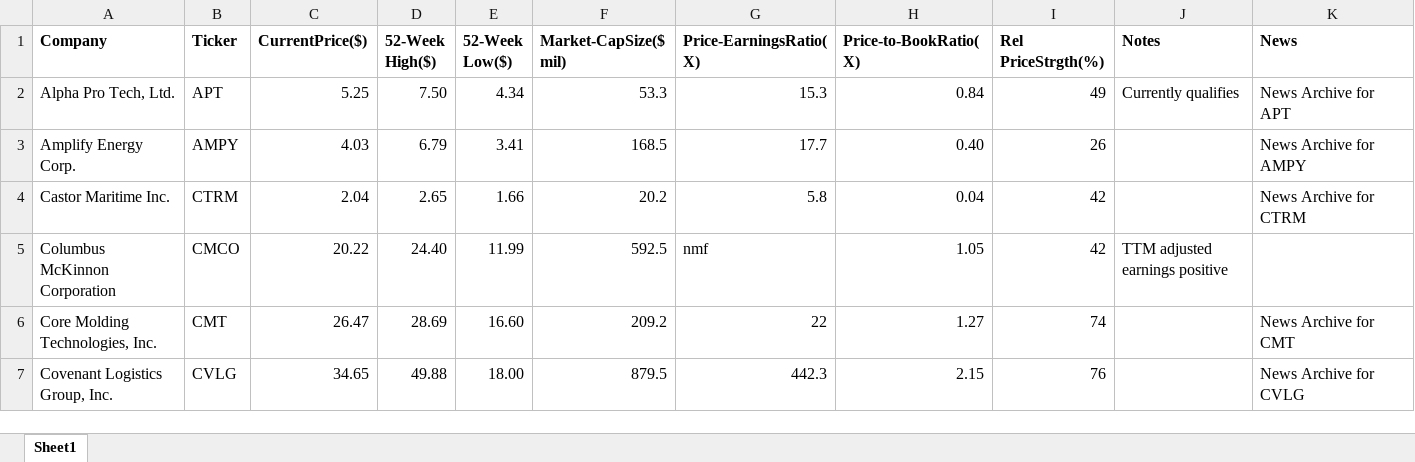
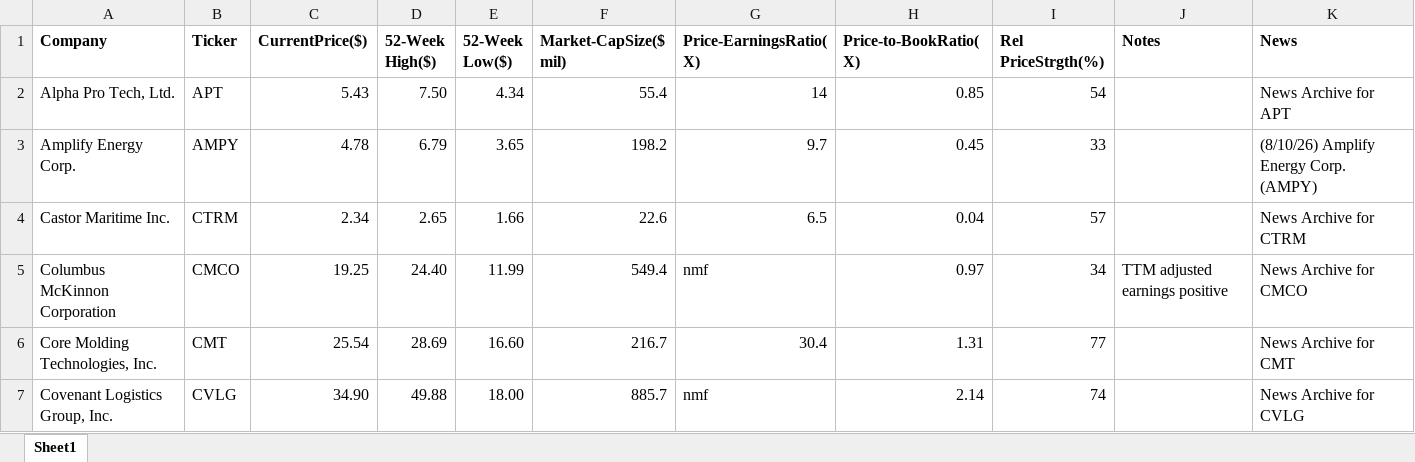
Before and after one commit to rickshilling/shadowPortfolio, an Excel workbook: AAII.xlsx, sheet Sheet1, drawn as a sheet; only a part is shown; values as stored, in another font and other column widths than the file's, no borders; charts and pictures not drawn; the diff covers the shown part only; the diff names each change by its address in the sheet, - before the commit and + after, or states it on an @@ line.

```diff
--- a/AAII.xlsx (sheet Sheet1)
+++ b/AAII.xlsx (sheet Sheet1)
-C2 (CurrentPrice($)): 5.25
+C2 (CurrentPrice($)): 5.43
-F2 (Market-CapSize($ mil)): 53.3
+F2 (Market-CapSize($ mil)): 55.4
-G2 (Price-EarningsRatio(X)): 15.3
+G2 (Price-EarningsRatio(X)): 14
-H2 (Price-to-BookRatio(X)): 0.84
+H2 (Price-to-BookRatio(X)): 0.85
-I2 (Rel PriceStrgth(%)): 49
+I2 (Rel PriceStrgth(%)): 54
-J2 (Notes): Currently qualifies
+J2 (Notes): (empty)
-C3 (CurrentPrice($)): 4.03
+C3 (CurrentPrice($)): 4.78
-E3 (52-Week Low($)): 3.41
+E3 (52-Week Low($)): 3.65
-F3 (Market-CapSize($ mil)): 168.5
+F3 (Market-CapSize($ mil)): 198.2
-G3 (Price-EarningsRatio(X)): 17.7
+G3 (Price-EarningsRatio(X)): 9.7
-H3 (Price-to-BookRatio(X)): 0.40
+H3 (Price-to-BookRatio(X)): 0.45
-I3 (Rel PriceStrgth(%)): 26
+I3 (Rel PriceStrgth(%)): 33
-K3 (News): News Archive for AMPY
+K3 (News): (8/10/26) Amplify Energy Corp. (AMPY)
-C4 (CurrentPrice($)): 2.04
+C4 (CurrentPrice($)): 2.34
-F4 (Market-CapSize($ mil)): 20.2
+F4 (Market-CapSize($ mil)): 22.6
-G4 (Price-EarningsRatio(X)): 5.8
+G4 (Price-EarningsRatio(X)): 6.5
-I4 (Rel PriceStrgth(%)): 42
+I4 (Rel PriceStrgth(%)): 57
-C5 (CurrentPrice($)): 20.22
+C5 (CurrentPrice($)): 19.25
-F5 (Market-CapSize($ mil)): 592.5
+F5 (Market-CapSize($ mil)): 549.4
-H5 (Price-to-BookRatio(X)): 1.05
+H5 (Price-to-BookRatio(X)): 0.97
-I5 (Rel PriceStrgth(%)): 42
+I5 (Rel PriceStrgth(%)): 34
-K5 (News): (empty)
+K5 (News): News Archive for CMCO
-C6 (CurrentPrice($)): 26.47
+C6 (CurrentPrice($)): 25.54
-F6 (Market-CapSize($ mil)): 209.2
+F6 (Market-CapSize($ mil)): 216.7
-G6 (Price-EarningsRatio(X)): 22
+G6 (Price-EarningsRatio(X)): 30.4
-H6 (Price-to-BookRatio(X)): 1.27
+H6 (Price-to-BookRatio(X)): 1.31
-I6 (Rel PriceStrgth(%)): 74
+I6 (Rel PriceStrgth(%)): 77
-C7 (CurrentPrice($)): 34.65
+C7 (CurrentPrice($)): 34.90
-F7 (Market-CapSize($ mil)): 879.5
+F7 (Market-CapSize($ mil)): 885.7
-G7 (Price-EarningsRatio(X)): 442.3
+G7 (Price-EarningsRatio(X)): nmf
-H7 (Price-to-BookRatio(X)): 2.15
+H7 (Price-to-BookRatio(X)): 2.14
-I7 (Rel PriceStrgth(%)): 76
+I7 (Rel PriceStrgth(%)): 74
```
Also changed, not shown: 131 edited cells elsewhere in this sheet, TransactionHistory.xlsx, 1 other file.
